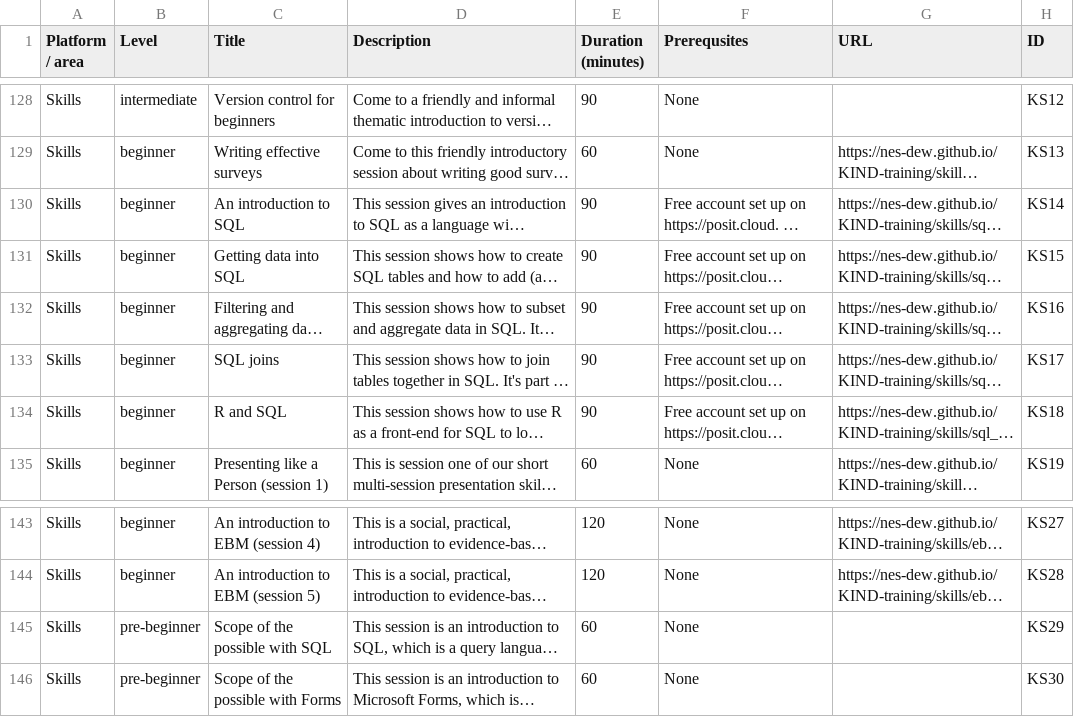
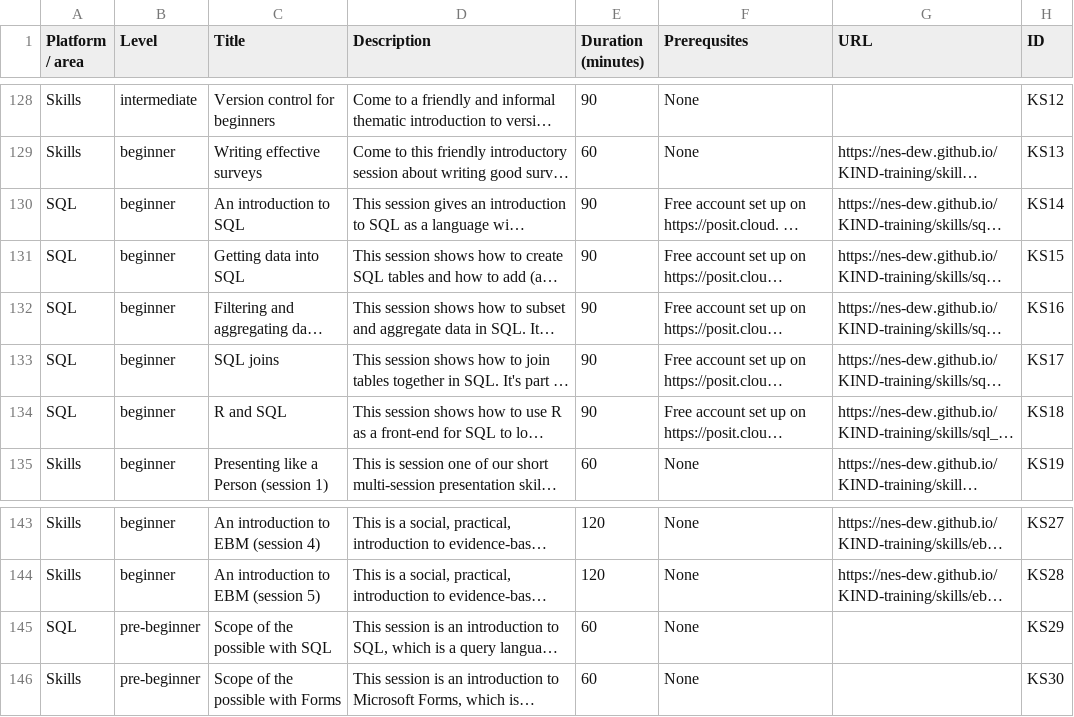
Before and after one commit to NES-DEW/KIND-training, a CSV file: data/KIND_training_sessions.csv, drawn as a sheet; only a part is shown, gaps mark what is left out; long unchanged cells end in …; the diff names each change by its address in the sheet, - before the commit and + after, or states it on an @@ line.

Commit message:
breaking SQL sessions into new page

```diff
--- a/data/KIND_training_sessions.csv
+++ b/data/KIND_training_sessions.csv
-A130:A134 (Platform / area): Skills
+A130:A134 (Platform / area): SQL
-A145 (Platform / area): Skills
+A145 (Platform / area): SQL
```
Also changed, not shown: 1 other file.
